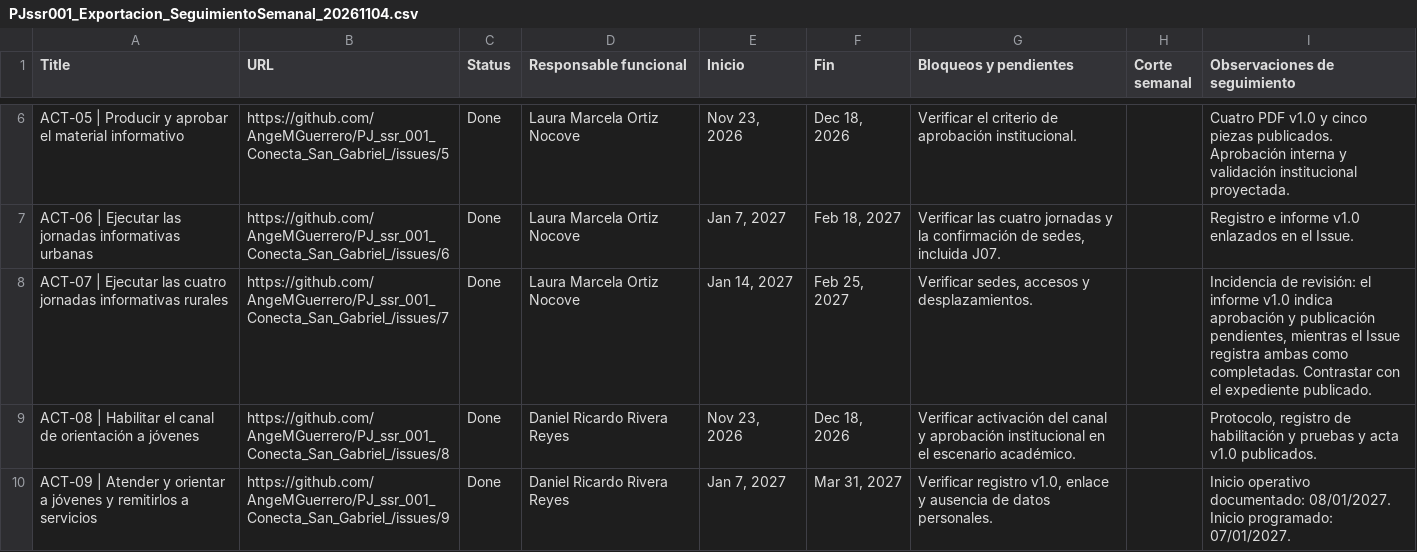
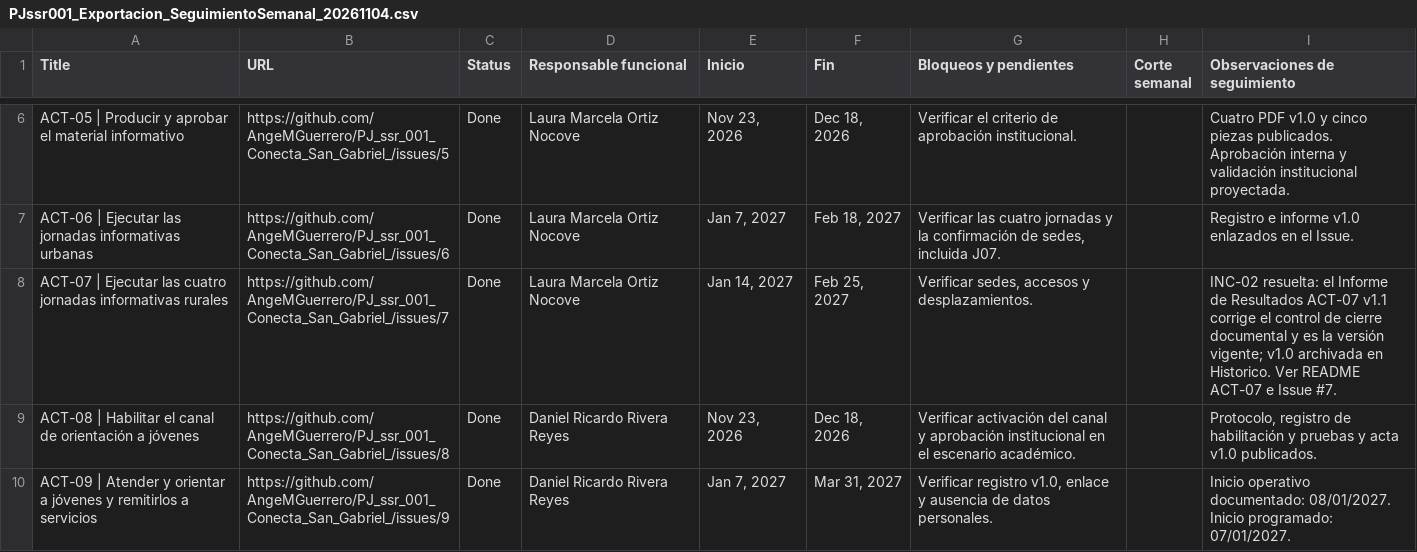
Before and after one commit to AngeMGuerrero/PJ_ssr_001_Conecta_San_Gabriel_, a CSV file: 03_Seguimiento/PJssr001_Exportacion_SeguimientoSemanal_20261104.csv, drawn as a sheet; only a part is shown, gaps mark what is left out.

Commit message:
Actualizar observación ACT-07 conforme a informe v1.1 e INC-02 resuelta

```diff
--- a/03_Seguimiento/PJssr001_Exportacion_SeguimientoSemanal_20261104.csv
+++ b/03_Seguimiento/PJssr001_Exportacion_SeguimientoSemanal_20261104.csv
@@ -7,3 +7,3 @@ ACT-05 | Producir y aprobar el material informativo,https://github.com/AngeMGuer
 ACT-06 | Ejecutar las jornadas informativas urbanas,https://github.com/AngeMGuerrero/PJ_ssr_001_Conecta_San_Gabriel_/issues/6,Done,Laura Marcela Ortiz Nocove,"Jan 7, 2027","Feb 18, 2027","Verificar las cuatro jornadas y la confirmación de sedes, incluida J07.",,Registro e informe v1.0 enlazados en el Issue.
-ACT-07 | Ejecutar las cuatro jornadas informativas rurales,https://github.com/AngeMGuerrero/PJ_ssr_001_Conecta_San_Gabriel_/issues/7,Done,Laura Marcela Ortiz Nocove,"Jan 14, 2027","Feb 25, 2027","Verificar sedes, accesos y desplazamientos.",,"Incidencia de revisión: el informe v1.0 indica aprobación y publicación pendientes, mientras el Issue registra ambas como completadas. Contrastar con el expediente publicado."
+ACT-07 | Ejecutar las cuatro jornadas informativas rurales,https://github.com/AngeMGuerrero/PJ_ssr_001_Conecta_San_Gabriel_/issues/7,Done,Laura Marcela Ortiz Nocove,"Jan 14, 2027","Feb 25, 2027","Verificar sedes, accesos y desplazamientos.",,"INC-02 resuelta: el Informe de Resultados ACT-07 v1.1 corrige el control de cierre documental y es la versión vigente; v1.0 archivada en Historico. Ver README ACT-07 e Issue #7."
 ACT-08 | Habilitar el canal de orientación a jóvenes,https://github.com/AngeMGuerrero/PJ_ssr_001_Conecta_San_Gabriel_/issues/8,Done,Daniel Ricardo Rivera Reyes,"Nov 23, 2026","Dec 18, 2026",Verificar activación del canal y aprobación institucional en el escenario académico.,,"Protocolo, registro de habilitación y pruebas y acta v1.0 publicados."
```
